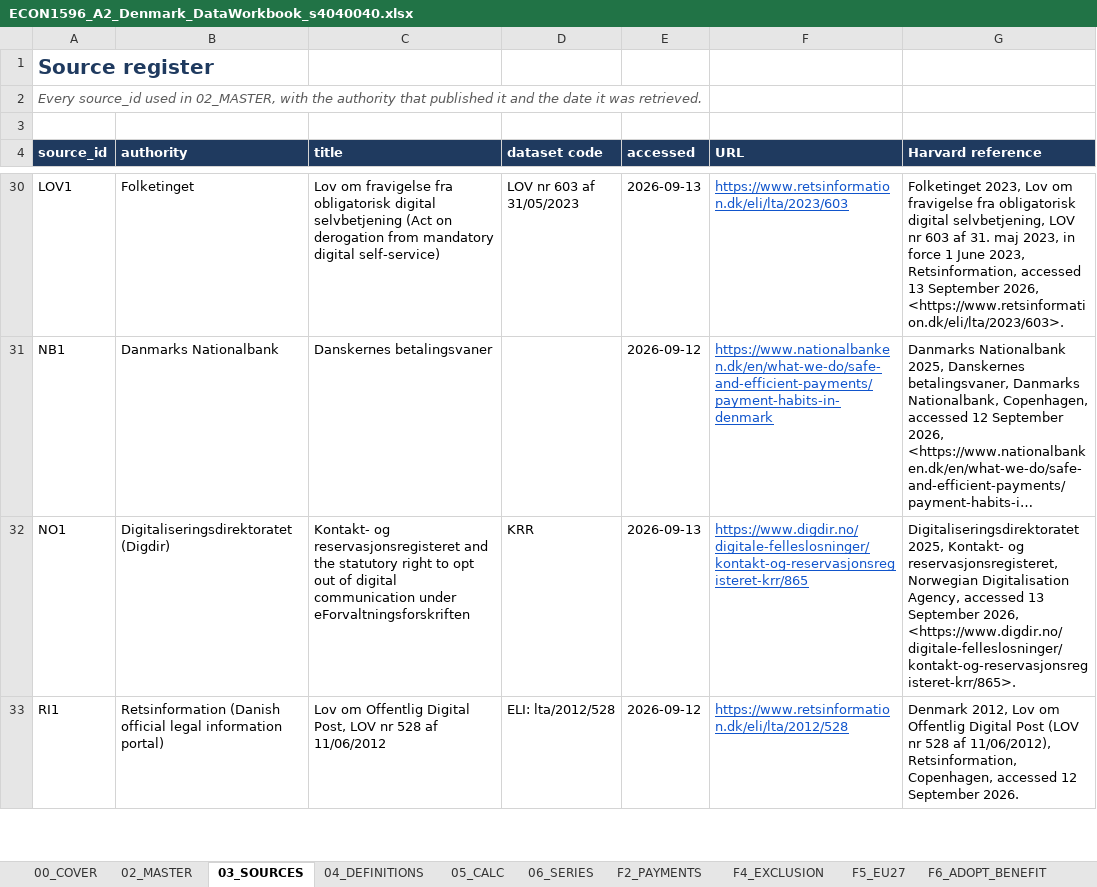
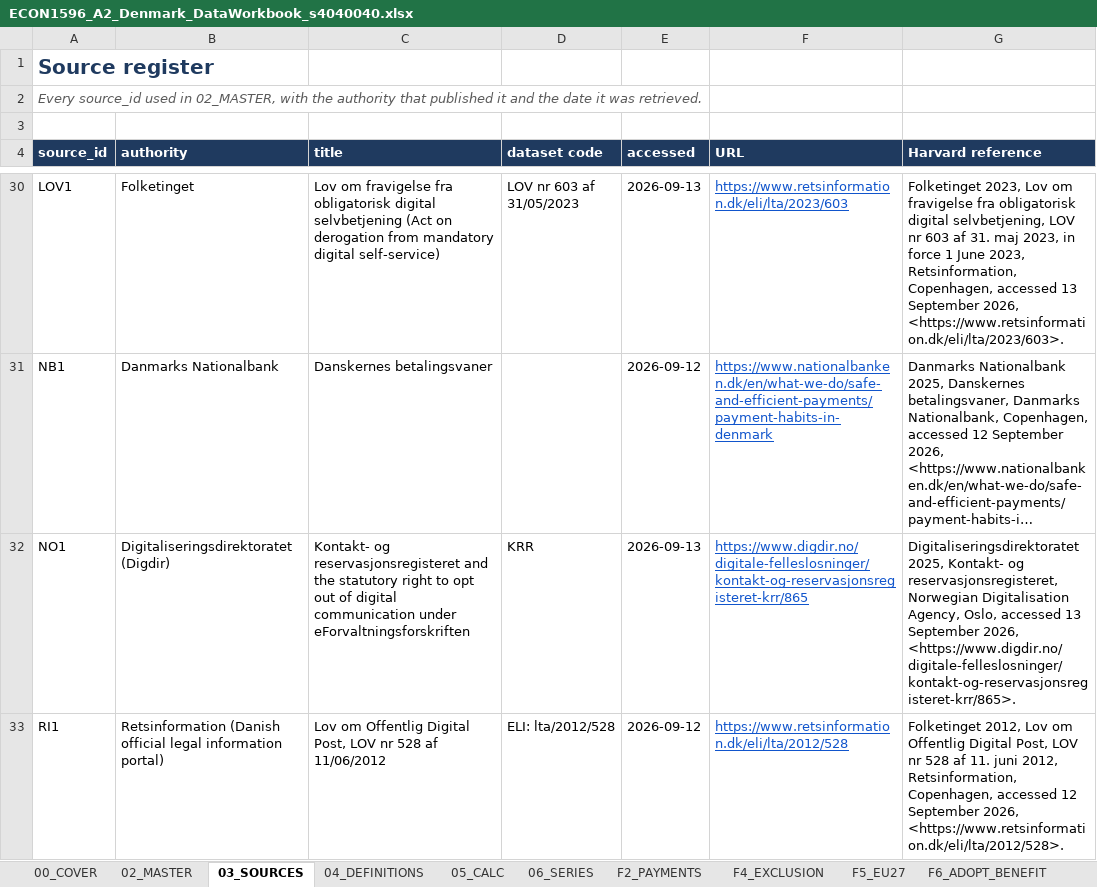
Before and after one commit to saladb4o/Presentation_slides, an Excel workbook: ECON1596_A2_Denmark_DataWorkbook_s4040040.xlsx, sheet 03_SOURCES, drawn as a sheet; only a part is shown, gaps mark what is left out; long unchanged cells end in …; values as stored, in another font and other column widths than the file's, no borders; the diff covers the shown part only; the diff names each change by its address in the sheet, - before the commit and + after, or states it on an @@ line.

```diff
--- a/ECON1596_A2_Denmark_DataWorkbook_s4040040.xlsx (sheet 03_SOURCES)
+++ b/ECON1596_A2_Denmark_DataWorkbook_s4040040.xlsx (sheet 03_SOURCES)
-G30 (Harvard reference): …2023, Retsinformation, accessed 13…
+G30 (Harvard reference): …2023, Retsinformation, Copenhagen, accessed 13…
-G32 (Harvard reference): …Digitalisation Agency, accessed 13…
+G32 (Harvard reference): …Digitalisation Agency, Oslo, accessed 13…
-G33 (Harvard reference): Denmark 2012, Lov om Offentlig Digital Post (LOV nr 528 af 11/06/2012), Retsinformation, Copenhagen, accessed 12 September 2026.
+G33 (Harvard reference): Folketinget 2012, Lov om Offentlig Digital Post, LOV nr 528 af 11. juni 2012, Retsinformation, Copenhagen, accessed 12 September 2026, <https://www.retsinformation.dk/eli/lta/2012/528>.
```
Also changed, not shown: 20 edited cells elsewhere in this sheet, 4 other files.
